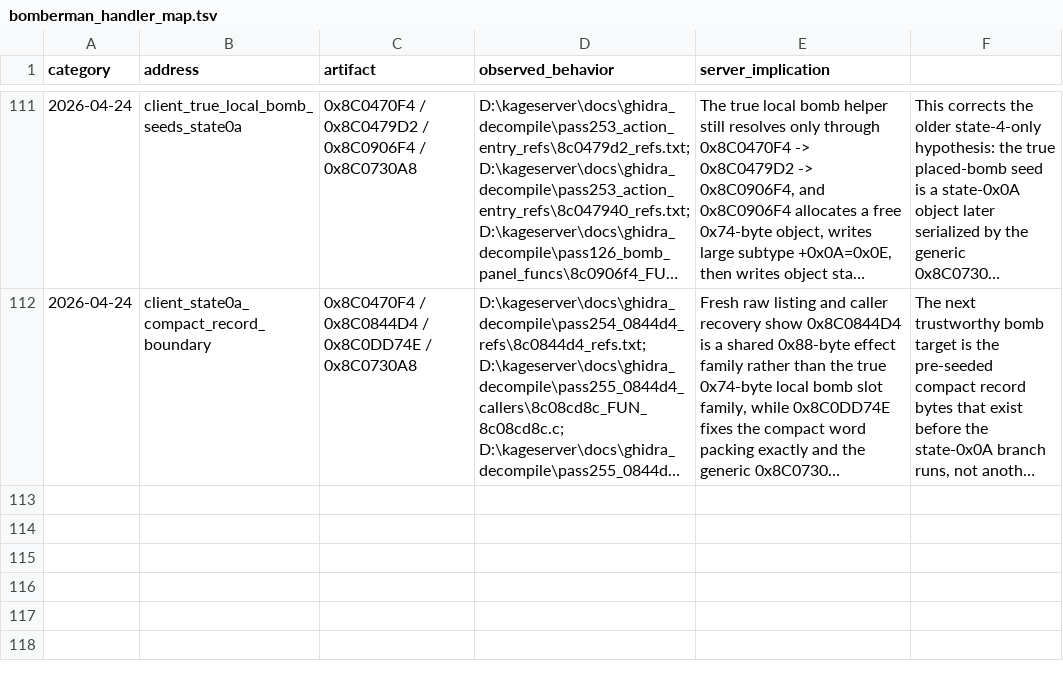
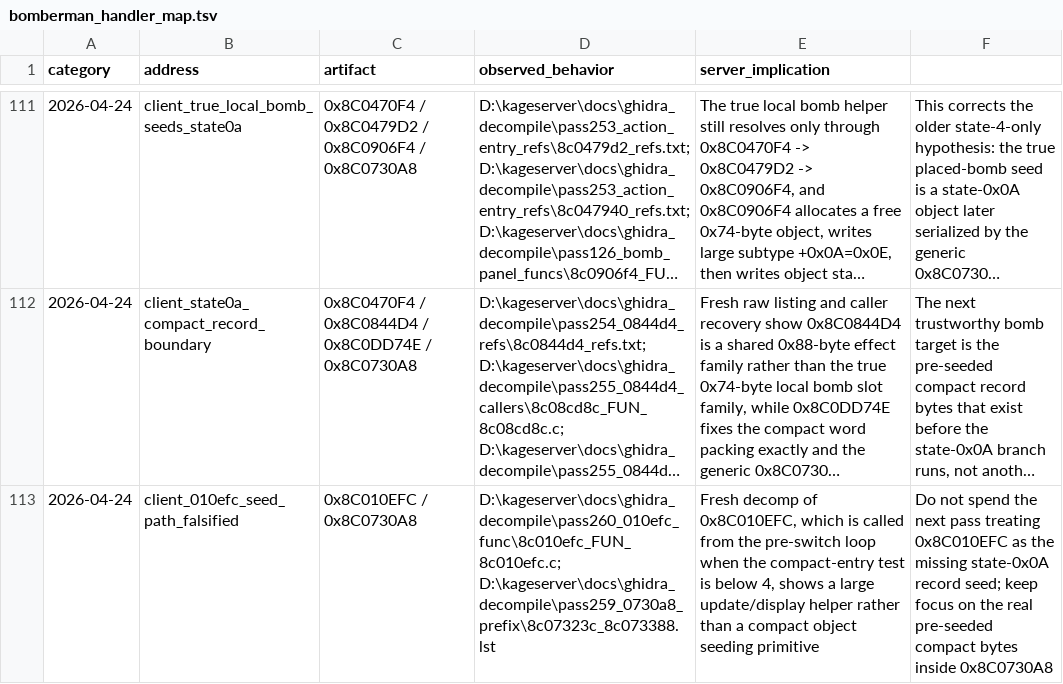
Before and after one commit to likeagfeld/kage_server, a TSV file: docs/generated/bomberman_handler_map.tsv, drawn as a sheet; only a part is shown, gaps mark what is left out; long unchanged cells end in …; the diff names each change by its address in the sheet, - before the commit and + after, or states it on an @@ line.

Commit message:
Record Bomberman compact seed dead end

```diff
--- a/docs/generated/bomberman_handler_map.tsv
+++ b/docs/generated/bomberman_handler_map.tsv
+row 113: 2026-04-24 | client_010efc_seed_path_falsified | 0x8C010EFC / 0x8C0730A8 | D:\kageserver\docs\ghidra_decompile\pass260_010efc_func\8c010efc_FUN_8c010efc.c; D:\kageserver\docs\ghidra_decompile\pass259_0730a8_prefix\8c07323c_8c073388.lst | Fresh decomp of 0x8C010EFC, which is called from the pre-switch loop when the compact-entry test is below 4, shows a large update/display helper rather than a compact object seeding primitive | Do not spend the next pass treating 0x8C010EFC as the missing state-0x0A record seed; keep focus on the real pre-seeded compact bytes inside 0x8C0730A8
```
Also changed, not shown: 3 other files.
